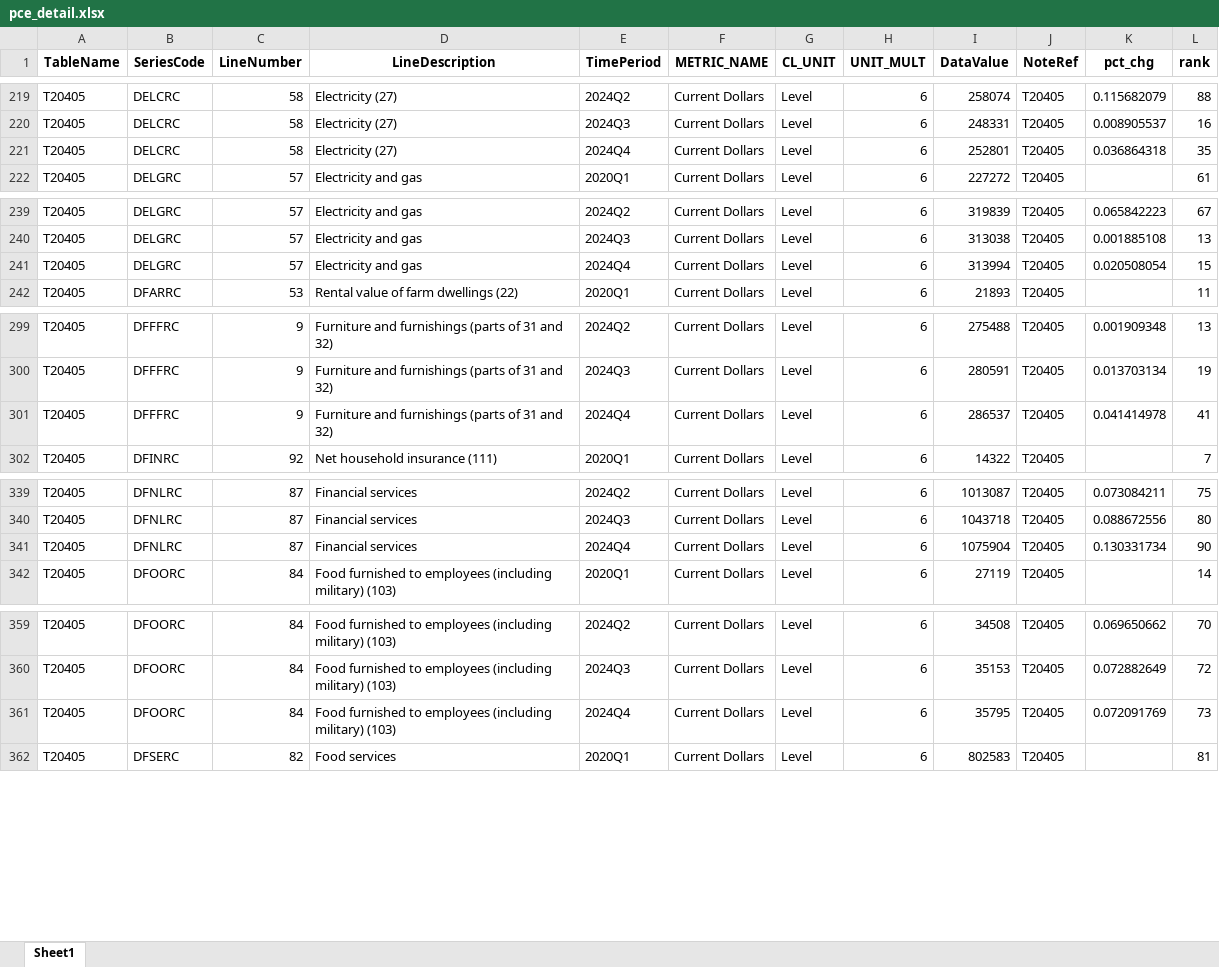
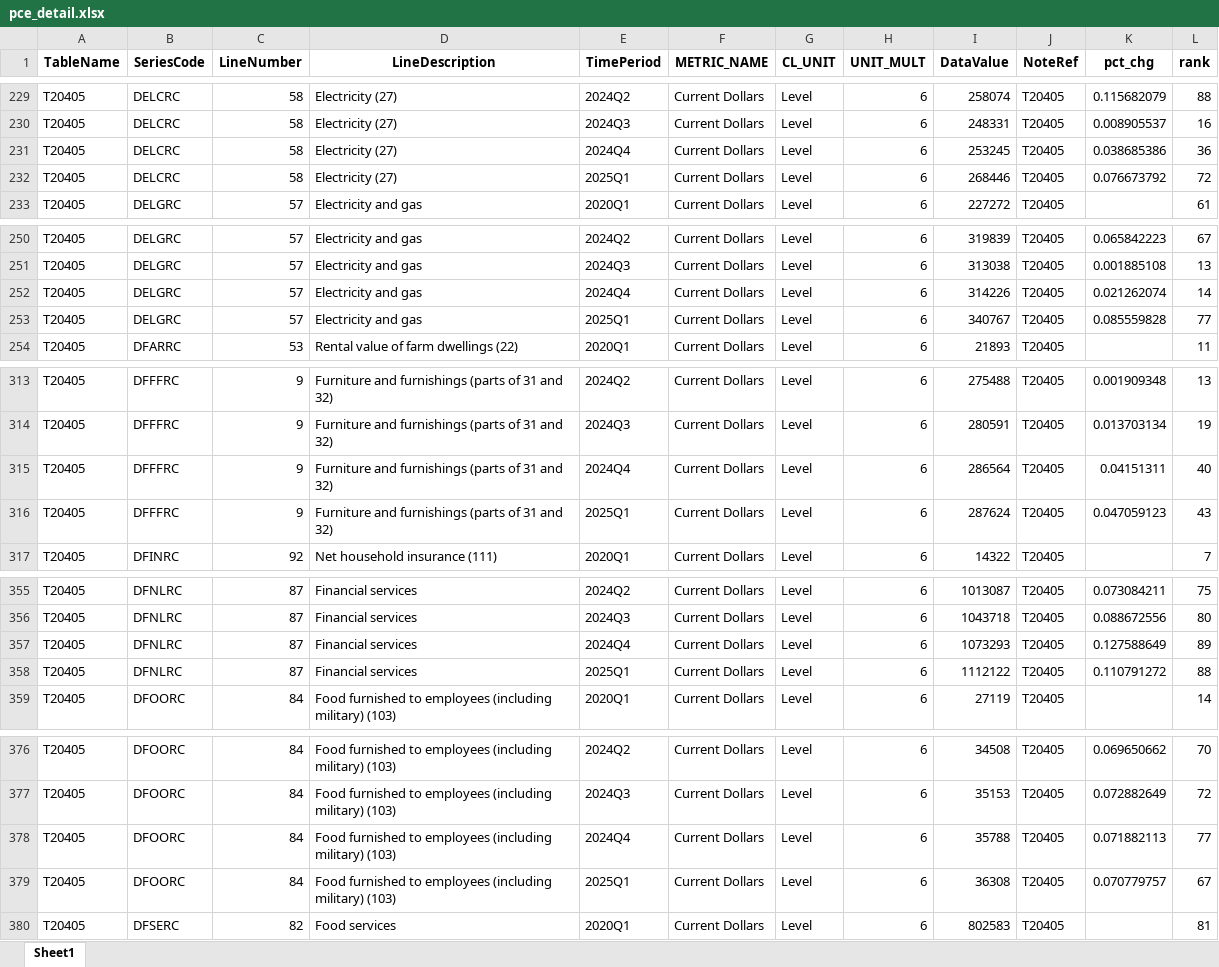
Before and after one commit to zhuolonghao/X, an Excel workbook: 01_macro_economic/PCE/Z.economic_pulse_monthly/pce_detail.xlsx, sheet Sheet1, drawn as a sheet; only a part is shown, gaps mark what is left out; values as stored, in another font and other column widths than the file's, no borders; addresses are those after the commit; the diff covers the shown part only; the diff names each change by its address in the sheet, - before the commit and + after, or states it on an @@ line.

```diff
--- a/01_macro_economic/PCE/Z.economic_pulse_monthly/pce_detail.xlsx (sheet Sheet1)
+++ b/01_macro_economic/PCE/Z.economic_pulse_monthly/pce_detail.xlsx (sheet Sheet1)
-I231 (DataValue): 252801
+I231 (DataValue): 253245
-K231 (pct_chg): 0.036864318
+K231 (pct_chg): 0.038685386
-L231 (rank): 35
+L231 (rank): 36
+row 232: T20405 | DELCRC | 58 | Electricity (27) | 2025Q1 | Current Dollars | Level | 6 | 268446 | T20405 | 0.076673792 | 72
-I252 (DataValue): 313994
+I252 (DataValue): 314226
-K252 (pct_chg): 0.020508054
+K252 (pct_chg): 0.021262074
-L252 (rank): 15
+L252 (rank): 14
+row 253: T20405 | DELGRC | 57 | Electricity and gas | 2025Q1 | Current Dollars | Level | 6 | 340767 | T20405 | 0.085559828 | 77
-I315 (DataValue): 286537
+I315 (DataValue): 286564
-K315 (pct_chg): 0.041414978
+K315 (pct_chg): 0.04151311
-L315 (rank): 41
+L315 (rank): 40
+row 316: T20405 | DFFFRC | 9 | Furniture and furnishings (parts of 31 and 32) | 2025Q1 | Current Dollars | Level | 6 | 287624 | T20405 | 0.047059123 | 43
-I357 (DataValue): 1075904
+I357 (DataValue): 1073293
-K357 (pct_chg): 0.130331734
+K357 (pct_chg): 0.127588649
-L357 (rank): 90
+L357 (rank): 89
+row 358: T20405 | DFNLRC | 87 | Financial services | 2025Q1 | Current Dollars | Level | 6 | 1112122 | T20405 | 0.110791272 | 88
-I378 (DataValue): 35795
+I378 (DataValue): 35788
-K378 (pct_chg): 0.072091769
+K378 (pct_chg): 0.071882113
-L378 (rank): 73
+L378 (rank): 77
+row 379: T20405 | DFOORC | 84 | Food furnished to employees (including military) (103) | 2025Q1 | Current Dollars | Level | 6 | 36308 | T20405 | 0.070779757 | 67
```
Also changed, not shown: 87 added rows and 223 edited cells elsewhere in this sheet, 01_macro_economic/PCE/Z.economic_pulse_monthly/pce_pi_detail.xlsx, 01_macro_economic/PCE/Z.economic_pulse_monthly/pce_real.xlsx, 42 other files.
